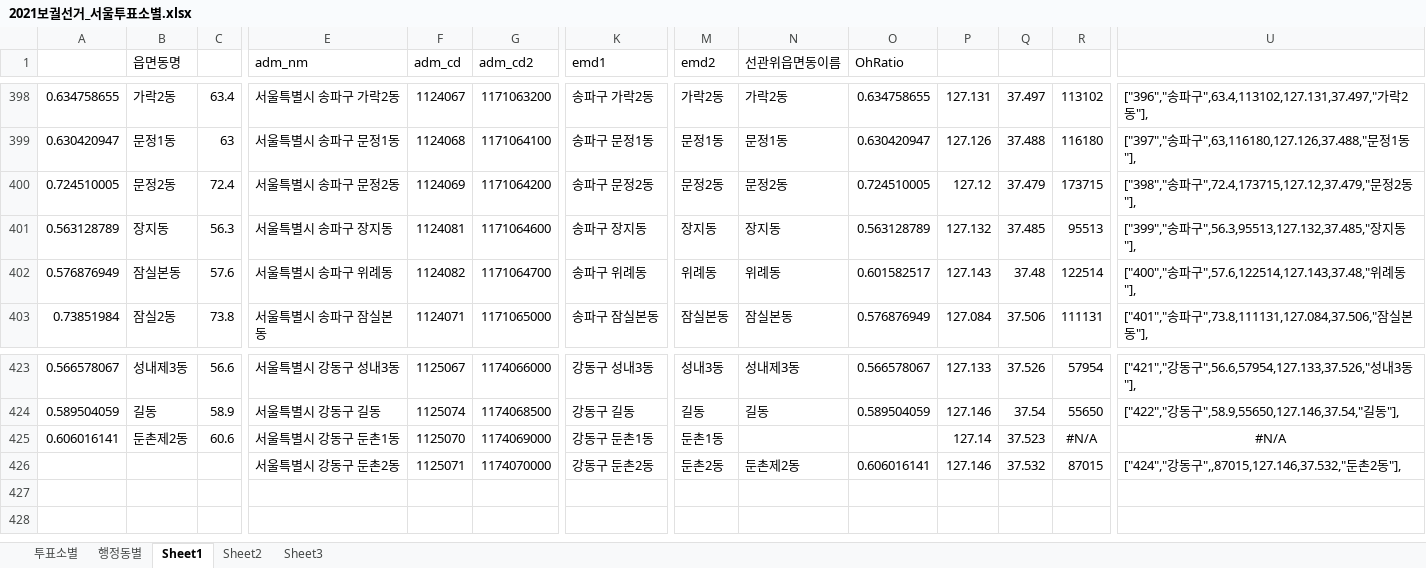
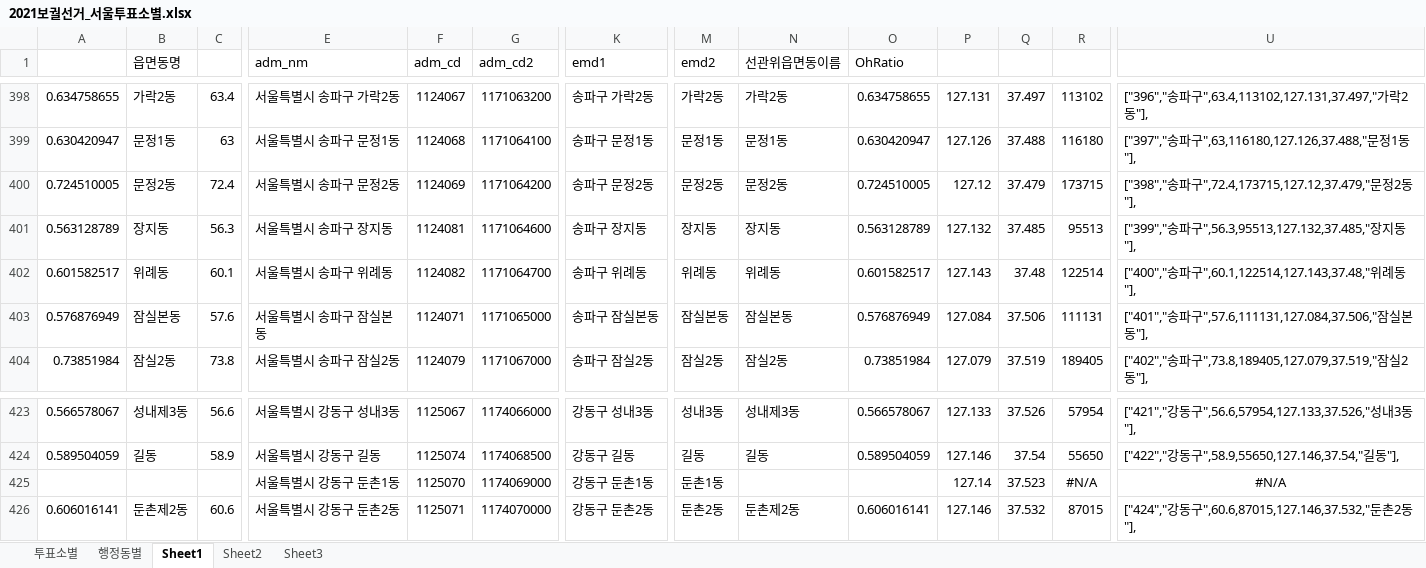
Before and after one commit to vuski/byElectionSeoul2021, an Excel workbook: 2021보궐선거_서울투표소별.xlsx, sheet Sheet1, drawn as a sheet; only a part is shown, gaps mark what is left out; values as stored, in another font and other column widths than the file's, no borders; addresses are those after the commit; rows hold the shown columns only; the diff covers the shown part only; the diff names each change by its address in the sheet, - before the commit and + after, or states it on an @@ line.

```diff
--- a/2021보궐선거_서울투표소별.xlsx (sheet Sheet1)
+++ b/2021보궐선거_서울투표소별.xlsx (sheet Sheet1)
+row 402: 0.601582517 | 위례동 | 60.1 | 서울특별시 송파구 위례동 | 1124082 | 1171064700 | 송파구 위례동 | 위례동 | 위례동 | 0.601582517 | 127.143 | 37.48 | 122514 | ["400","송파구",60.1,122514,127.143,37.48,"위례동"],
-E403 (adm_nm): 서울특별시 송파구 위례동
+E403 (adm_nm): 서울특별시 송파구 잠실본동
-F403 (adm_cd): 1124082
+F403 (adm_cd): 1124071
-G403 (adm_cd2): 1171064700
+G403 (adm_cd2): 1171065000
-K403 (emd1): 송파구 위례동
+K403 (emd1): 송파구 잠실본동
-M403 (emd2): 위례동
+M403 (emd2): 잠실본동
-N403 (선관위읍면동이름): 위례동
+N403 (선관위읍면동이름): 잠실본동
-O403 (OhRatio): 0.601582517
+O403 (OhRatio): 0.576876949
-P403: 127.143
+P403: 127.084
-Q403: 37.48
+Q403: 37.506
-R403: 122514
+R403: 111131
-U403: ["400","송파구",57.6,122514,127.143,37.48,"위례동"],
+U403: ["401","송파구",57.6,111131,127.084,37.506,"잠실본동"],
-E404 (adm_nm): 서울특별시 송파구 잠실본동
+E404 (adm_nm): 서울특별시 송파구 잠실2동
-F404 (adm_cd): 1124071
+F404 (adm_cd): 1124079
-G404 (adm_cd2): 1171065000
+G404 (adm_cd2): 1171067000
-K404 (emd1): 송파구 잠실본동
+K404 (emd1): 송파구 잠실2동
-M404 (emd2): 잠실본동
+M404 (emd2): 잠실2동
-N404 (선관위읍면동이름): 잠실본동
+N404 (선관위읍면동이름): 잠실2동
-O404 (OhRatio): 0.576876949
+O404 (OhRatio): 0.73851984
-P404: 127.084
+P404: 127.079
-Q404: 37.506
+Q404: 37.519
-R404: 111131
+R404: 189405
-U404: ["401","송파구",73.8,111131,127.084,37.506,"잠실본동"],
+U404: ["402","송파구",73.8,189405,127.079,37.519,"잠실2동"],
-A425: 0.606016141
+A425: (empty)
-B425 (읍면동명): 둔촌제2동
+B425 (읍면동명): (empty)
-C425: 60.6
+C425: (empty)
-A426: (empty)
+A426: 0.606016141
-B426 (읍면동명): (empty)
+B426 (읍면동명): 둔촌제2동
-C426: (empty)
+C426: 60.6
-U426: ["424","강동구",,87015,127.146,37.532,"둔촌2동"],
+U426: ["424","강동구",60.6,87015,127.146,37.532,"둔촌2동"],
```
Also changed, not shown: 1 removed row and 50 edited cells elsewhere in this sheet, formulas that keep their value, 1 other file.
